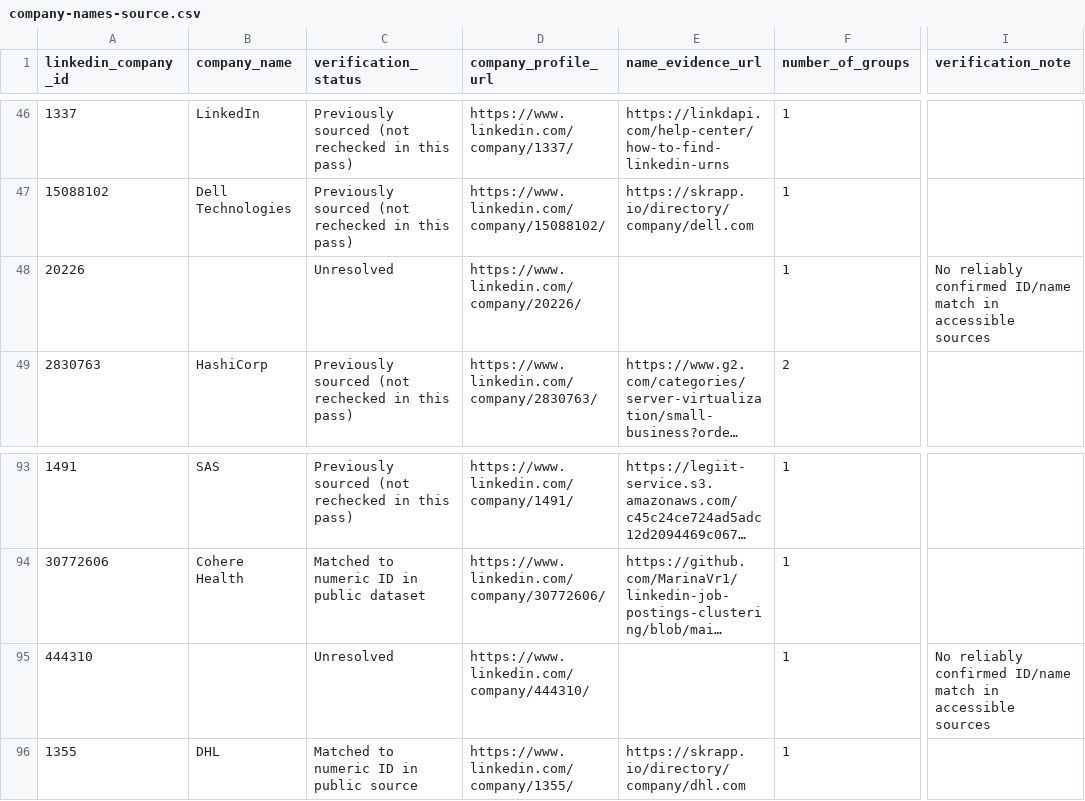
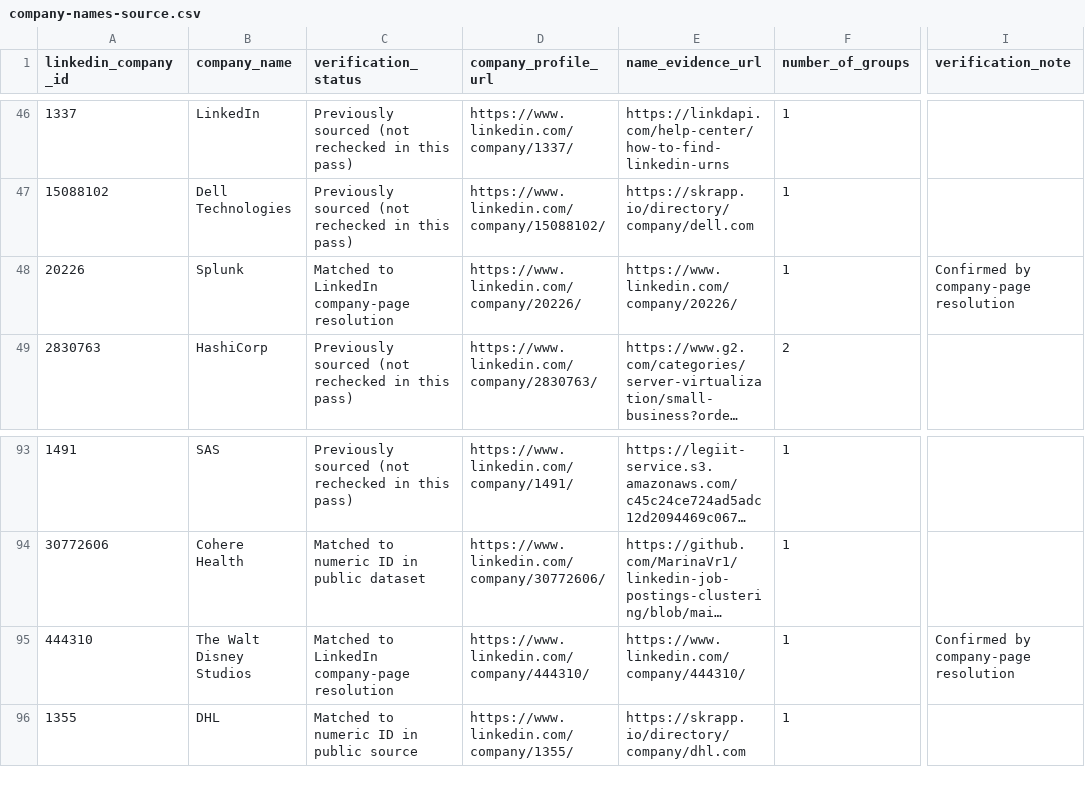
Before and after one commit to rutiknarute/Qryvo, a CSV file: data/company-names-source.csv, drawn as a sheet; only a part is shown, gaps mark what is left out; long unchanged cells end in …; the diff names each change by its address in the sheet, - before the commit and + after, or states it on an @@ line.

Commit message:
Fix company names by exact LinkedIn ID

```diff
--- a/data/company-names-source.csv
+++ b/data/company-names-source.csv
-B48 (company_name): (empty)
+B48 (company_name): Splunk
-C48 (verification_status): Unresolved
+C48 (verification_status): Matched to LinkedIn company-page resolution
-E48 (name_evidence_url): (empty)
+E48 (name_evidence_url): https://www.linkedin.com/company/20226/
-I48 (verification_note): No reliably confirmed ID/name match in accessible sources
+I48 (verification_note): Confirmed by company-page resolution
-B95 (company_name): (empty)
+B95 (company_name): The Walt Disney Studios
-C95 (verification_status): Unresolved
+C95 (verification_status): Matched to LinkedIn company-page resolution
-E95 (name_evidence_url): (empty)
+E95 (name_evidence_url): https://www.linkedin.com/company/444310/
-I95 (verification_note): No reliably confirmed ID/name match in accessible sources
+I95 (verification_note): Confirmed by company-page resolution
```
Also changed, not shown: 1 other file.
